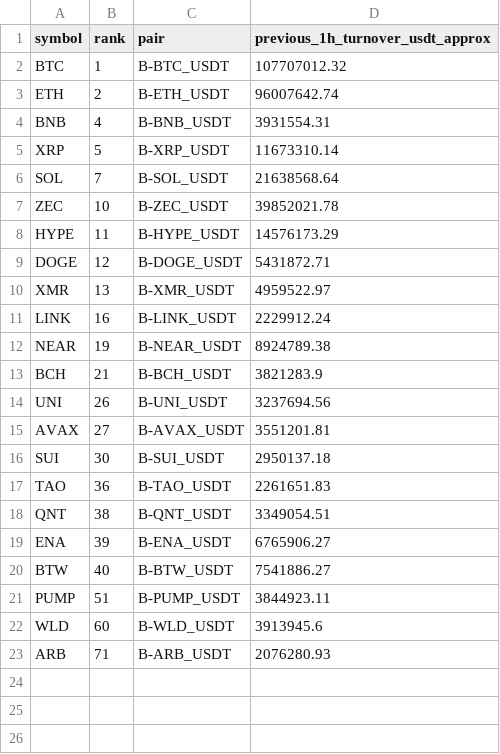
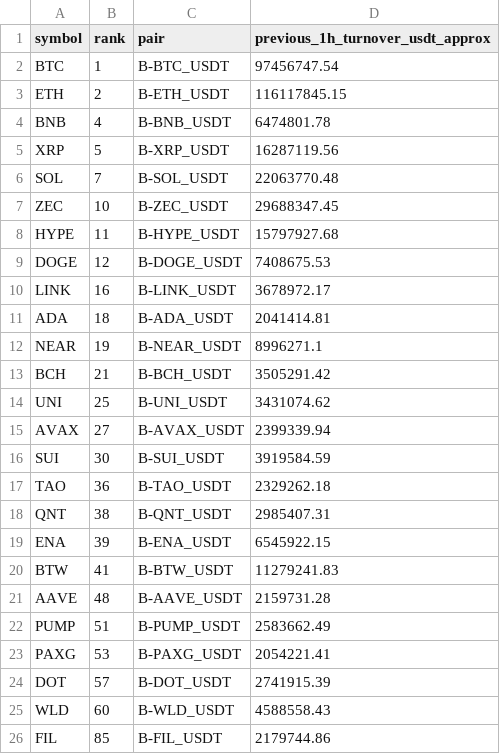
Before and after one commit to jharajesh1210/Guruji, a CSV file: TOP100_CRIPTO_AMC_POC_universe.csv, drawn as a sheet.

```diff
--- a/TOP100_CRIPTO_AMC_POC_universe.csv
+++ b/TOP100_CRIPTO_AMC_POC_universe.csv
@@ -1,23 +1,26 @@
 symbol,rank,pair,previous_1h_turnover_usdt_approx
-BTC,1,B-BTC_USDT,107707012.32
-ETH,2,B-ETH_USDT,96007642.74
-BNB,4,B-BNB_USDT,3931554.31
-XRP,5,B-XRP_USDT,11673310.14
-SOL,7,B-SOL_USDT,21638568.64
-ZEC,10,B-ZEC_USDT,39852021.78
-HYPE,11,B-HYPE_USDT,14576173.29
-DOGE,12,B-DOGE_USDT,5431872.71
-XMR,13,B-XMR_USDT,4959522.97
-LINK,16,B-LINK_USDT,2229912.24
-NEAR,19,B-NEAR_USDT,8924789.38
-BCH,21,B-BCH_USDT,3821283.9
-UNI,26,B-UNI_USDT,3237694.56
-AVAX,27,B-AVAX_USDT,3551201.81
-SUI,30,B-SUI_USDT,2950137.18
-TAO,36,B-TAO_USDT,2261651.83
-QNT,38,B-QNT_USDT,3349054.51
-ENA,39,B-ENA_USDT,6765906.27
-BTW,40,B-BTW_USDT,7541886.27
-PUMP,51,B-PUMP_USDT,3844923.11
-WLD,60,B-WLD_USDT,3913945.6
-ARB,71,B-ARB_USDT,2076280.93
+BTC,1,B-BTC_USDT,97456747.54
+ETH,2,B-ETH_USDT,116117845.15
+BNB,4,B-BNB_USDT,6474801.78
+XRP,5,B-XRP_USDT,16287119.56
+SOL,7,B-SOL_USDT,22063770.48
+ZEC,10,B-ZEC_USDT,29688347.45
+HYPE,11,B-HYPE_USDT,15797927.68
+DOGE,12,B-DOGE_USDT,7408675.53
+LINK,16,B-LINK_USDT,3678972.17
+ADA,18,B-ADA_USDT,2041414.81
+NEAR,19,B-NEAR_USDT,8996271.1
+BCH,21,B-BCH_USDT,3505291.42
+UNI,25,B-UNI_USDT,3431074.62
+AVAX,27,B-AVAX_USDT,2399339.94
+SUI,30,B-SUI_USDT,3919584.59
+TAO,36,B-TAO_USDT,2329262.18
+QNT,38,B-QNT_USDT,2985407.31
+ENA,39,B-ENA_USDT,6545922.15
+BTW,41,B-BTW_USDT,11279241.83
+AAVE,48,B-AAVE_USDT,2159731.28
+PUMP,51,B-PUMP_USDT,2583662.49
+PAXG,53,B-PAXG_USDT,2054221.41
+DOT,57,B-DOT_USDT,2741915.39
+WLD,60,B-WLD_USDT,4588558.43
+FIL,85,B-FIL_USDT,2179744.86
```
Also changed, not shown: 1 other file.
